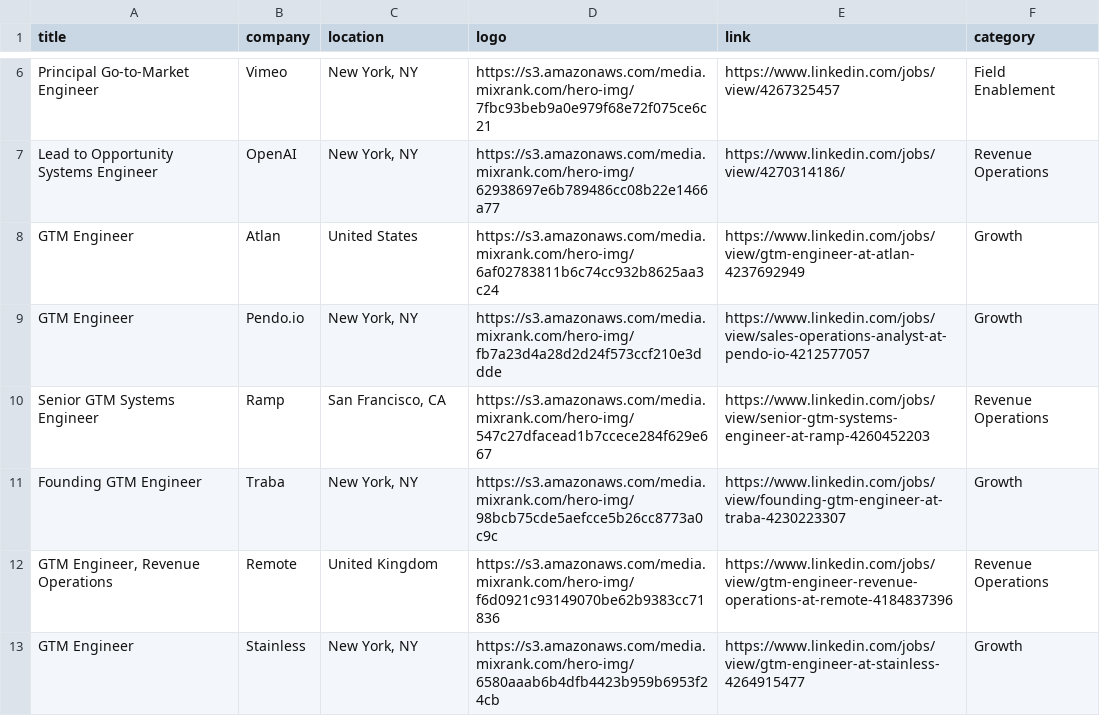
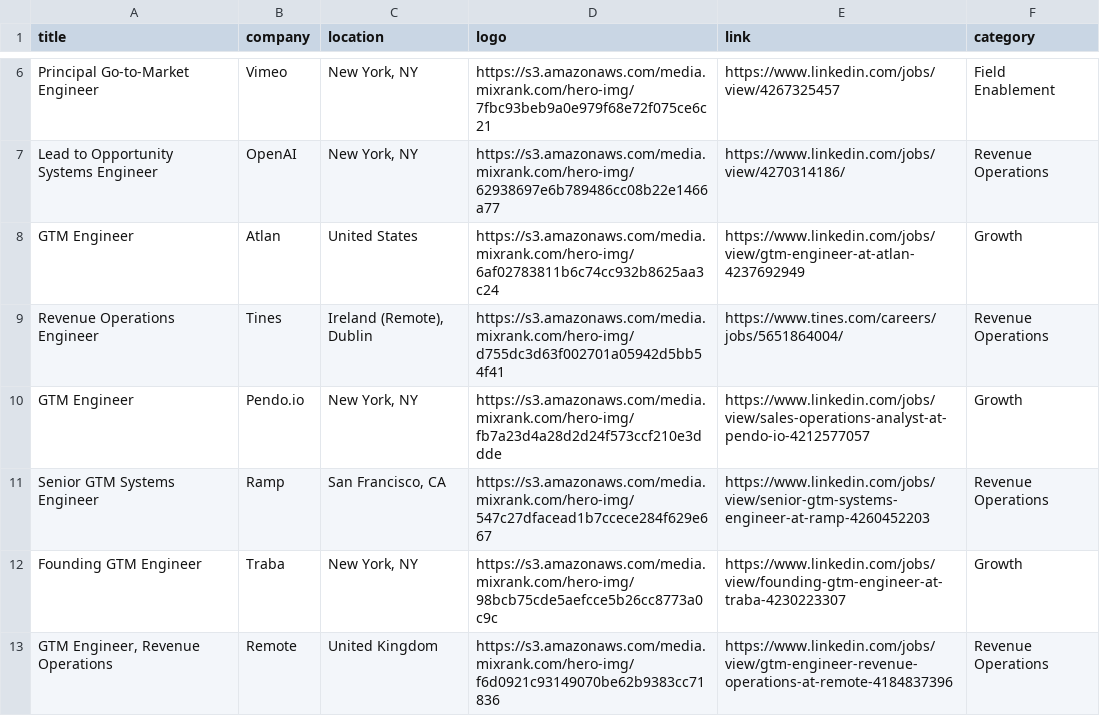
Before and after one commit to pranavmital/public-assets, a CSV file: jobs.csv, drawn as a sheet; only a part is shown, gaps mark what is left out; the shorter side is filled out with more unchanged rows.

Commit message:
update jobs

```diff
--- a/jobs.csv
+++ b/jobs.csv
@@ -8,2 +8,3 @@
 "GTM Engineer","Atlan","United States","https://s3.amazonaws.com/media.mixrank.com/hero-img/6af02783811b6c74cc932b8625aa3c24","https://www.linkedin.com/jobs/view/gtm-engineer-at-atlan-4237692949","Growth"
+"Revenue Operations Engineer","Tines","Ireland (Remote), Dublin","https://s3.amazonaws.com/media.mixrank.com/hero-img/d755dc3d63f002701a05942d5bb54f41","https://www.tines.com/careers/jobs/5651864004/","Revenue Operations"
 "GTM Engineer","Pendo.io","New York, NY","https://s3.amazonaws.com/media.mixrank.com/hero-img/fb7a23d4a28d2d24f573ccf210e3ddde","https://www.linkedin.com/jobs/view/sales-operations-analyst-at-pendo-io-4212577057","Growth"
```
